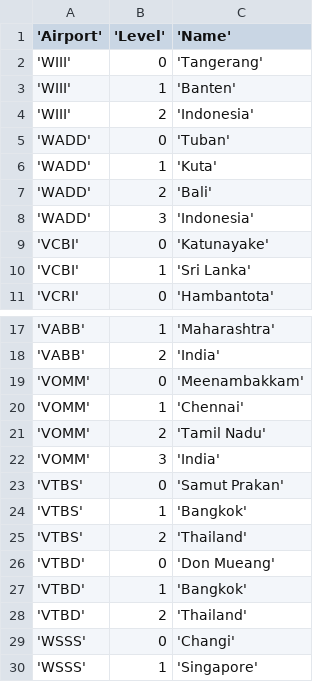
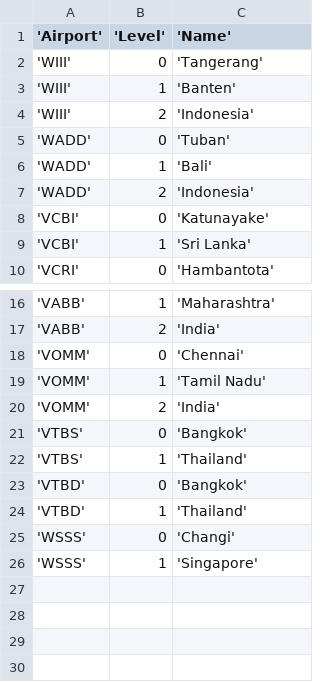
Before and after one commit to SharadaShehan/Airline_Reservation_System, a CSV file: backend/app/scripts/data/Location.csv, drawn as a sheet; only a part is shown, gaps mark what is left out.

```diff
--- a/backend/app/scripts/data/Location.csv
+++ b/backend/app/scripts/data/Location.csv
@@ -5,5 +5,4 @@
 'WADD', 0, 'Tuban'
-'WADD', 1, 'Kuta'
-'WADD', 2, 'Bali'
-'WADD', 3, 'Indonesia'
+'WADD', 1, 'Bali'
+'WADD', 2, 'Indonesia'
 'VCBI', 0, 'Katunayake'
@@ -18,12 +17,9 @@
 'VABB', 2, 'India'
-'VOMM', 0, 'Meenambakkam'
-'VOMM', 1, 'Chennai'
-'VOMM', 2, 'Tamil Nadu'
-'VOMM', 3, 'India'
-'VTBS', 0, 'Samut Prakan'
-'VTBS', 1, 'Bangkok'
-'VTBS', 2, 'Thailand'
-'VTBD', 0, 'Don Mueang'
-'VTBD', 1, 'Bangkok'
-'VTBD', 2, 'Thailand'
+'VOMM', 0, 'Chennai'
+'VOMM', 1, 'Tamil Nadu'
+'VOMM', 2, 'India'
+'VTBS', 0, 'Bangkok'
+'VTBS', 1, 'Thailand'
+'VTBD', 0, 'Bangkok'
+'VTBD', 1, 'Thailand'
 'WSSS', 0, 'Changi'
```
Also changed, not shown: backend/app/scripts/data/Booking_Set.csv, backend/app/scripts/data/Scheduled_Flight.csv, 8 other files.
